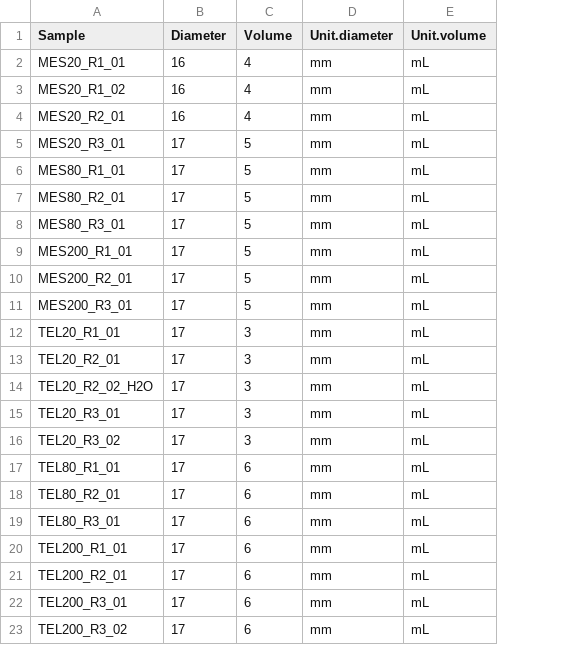
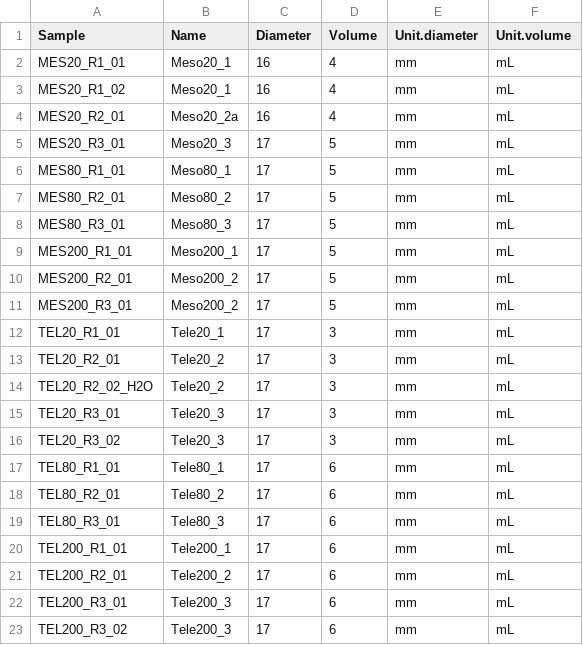
Before and after one commit to vpochic/photoacclim2.0, a CSV file: Optics_photoacclim/Parameters_filters_20221215.csv, drawn as a sheet; the diff names each change by its address in the sheet, - before the commit and + after, or states it on an @@ line.

Commit message:
Add files via upload

```diff
--- a/Optics_photoacclim/Parameters_filters_20221215.csv
+++ b/Optics_photoacclim/Parameters_filters_20221215.csv
+column B (Name), rows 2-23: Meso20_1 | Meso20_1 | Meso20_2a | Meso20_3 | Meso80_1 | Meso80_2 | Meso80_3 | Meso200_1 | Meso200_2 | Meso200_2 | Tele20_1 | Tele20_2 | Tele20_2 | Tele20_3 | Tele20_3 | Tele80_1 | Tele80_2 | Tele80_3 | Tele200_1 | Tele200_2 | Tele200_3 | Tele200_3
```
